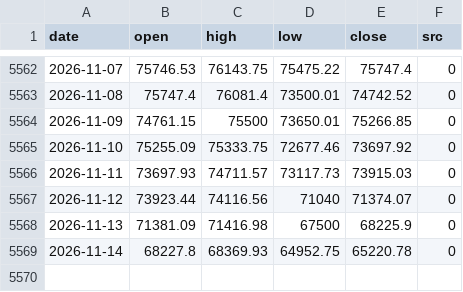
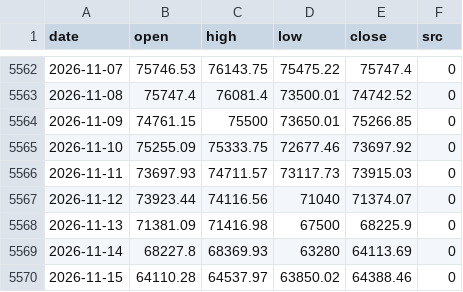
Before and after one commit to North7/tidemark, a CSV file: data/raw/ohlc.csv, drawn as a sheet; only a part is shown, gaps mark what is left out.

```diff
--- a/data/raw/ohlc.csv
+++ b/data/raw/ohlc.csv
@@ -5568,2 +5568,3 @@ date,open,high,low,close,src
 2026-11-13,71381.09,71416.98,67500,68225.9,0
-2026-11-14,68227.8,68369.93,64952.75,65220.78,0
+2026-11-14,68227.8,68369.93,63280,64113.69,0
+2026-11-15,64110.28,64537.97,63850.02,64388.46,0
```
Also changed, not shown: data/indicators.csv, data/raw/coinbase_premium.csv, 15 other files.
